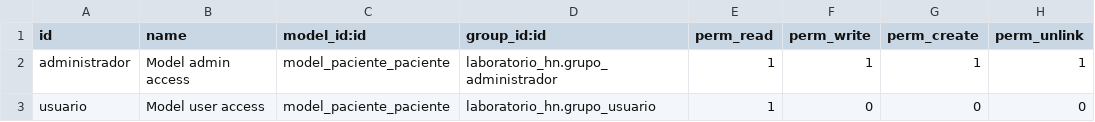
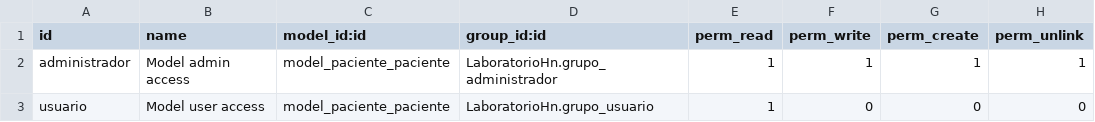
Before and after one commit to BPalacios/LaboratorioHn, a CSV file: security/ir.model.access.csv, drawn as a sheet.

```diff
--- a/security/ir.model.access.csv
+++ b/security/ir.model.access.csv
@@ -1,3 +1,3 @@
 id,name,model_id:id,group_id:id,perm_read,perm_write,perm_create,perm_unlink
-administrador, Model admin access,model_paciente_paciente,laboratorio_hn.grupo_administrador,1,1,1,1
-usuario, Model user access,model_paciente_paciente,laboratorio_hn.grupo_usuario,1,0,0,0
+administrador, Model admin access,model_paciente_paciente,LaboratorioHn.grupo_administrador,1,1,1,1
+usuario, Model user access,model_paciente_paciente,LaboratorioHn.grupo_usuario,1,0,0,0
```
Also changed, not shown: 3 other files.
